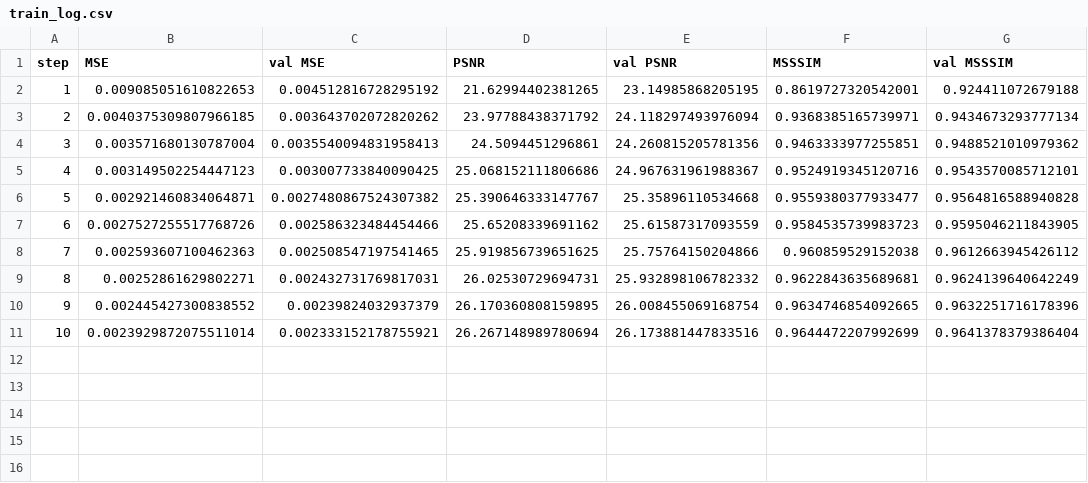
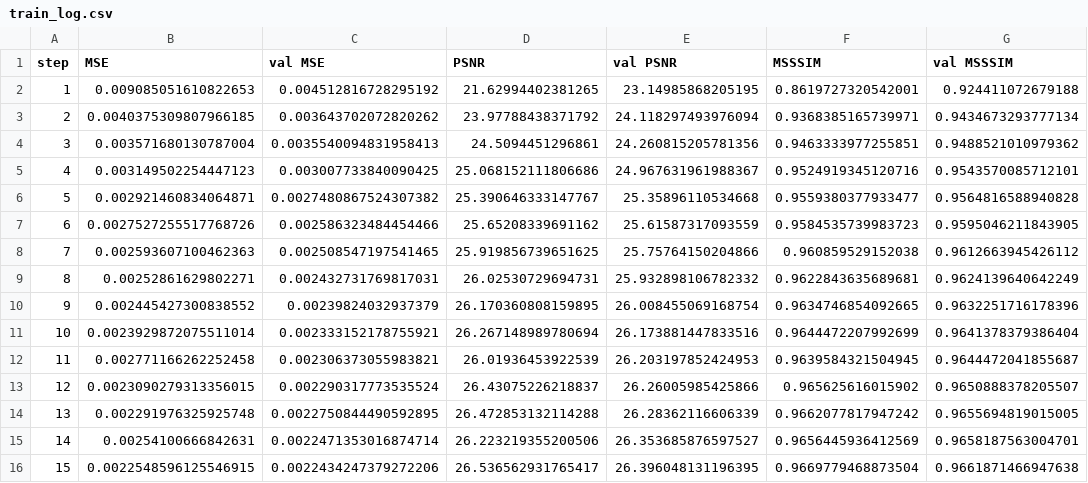
Before and after one commit to Highdrien/image_super_resolution, a CSV file: logs/experiment_2/train_log.csv, drawn as a sheet.

Commit message:
resume experiments_2

```diff
--- a/logs/experiment_2/train_log.csv
+++ b/logs/experiment_2/train_log.csv
@@ -11 +11,6 @@ step,MSE,val MSE,PSNR,val PSNR,MSSSIM,val MSSSIM
 10,0.0023929872075511014,0.002333152178755921,26.267148989780694,26.173881447833516,0.9644472207992699,0.9641378379386404
+11,0.002771166262252458,0.002306373055983821,26.01936453922539,26.203197852424953,0.9639584321504945,0.9644472041855687
+12,0.0023090279313356015,0.002290317773535524,26.43075226218837,26.26005985425866,0.965625616015902,0.9650888378205507
+13,0.002291976325925748,0.0022750844490592895,26.472853132114288,26.28362116606339,0.9662077817947242,0.9655694819015005
+14,0.00254100666842631,0.0022471353016874714,26.223219355200506,26.353685876597527,0.9656445936412569,0.9658187563004701
+15,0.0022548596125546915,0.0022434247379272206,26.536562931765417,26.396048131196395,0.9669779468873504,0.9661871466947638
```
Also changed, not shown: 8 other files.
